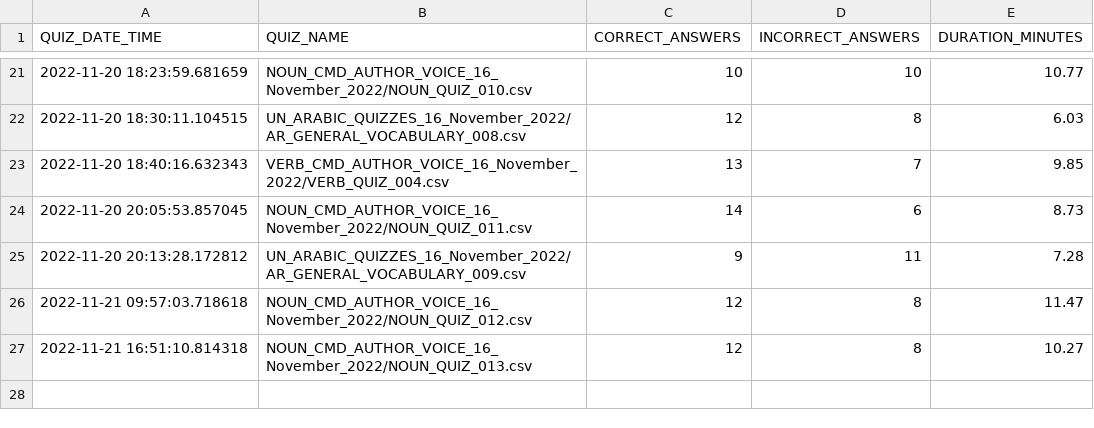
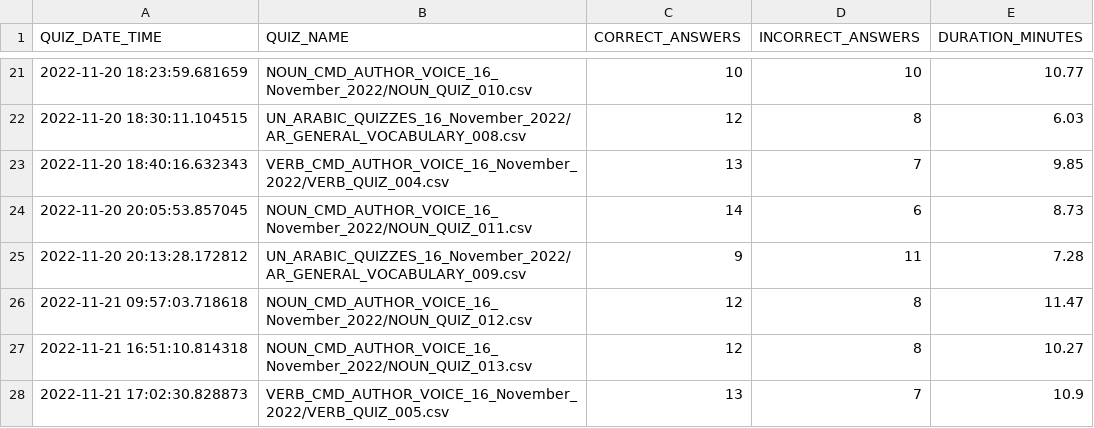
Before and after one commit to akbargherbal/Fill_in_the_Gap_Quiz_on_Terminal, a CSV file: porgress_quizzes.csv, drawn as a sheet; only a part is shown, gaps mark what is left out; the diff names each change by its address in the sheet, - before the commit and + after, or states it on an @@ line.

Commit message:
Git pushed from inside python script @ 2022-11-21 17:02:30.828873

```diff
--- a/porgress_quizzes.csv
+++ b/porgress_quizzes.csv
+row 28: 2022-11-21 17:02:30.828873 | VERB_CMD_AUTHOR_VOICE_16_November_2022/VERB_QUIZ_005.csv | 13 | 7 | 10.9
```
